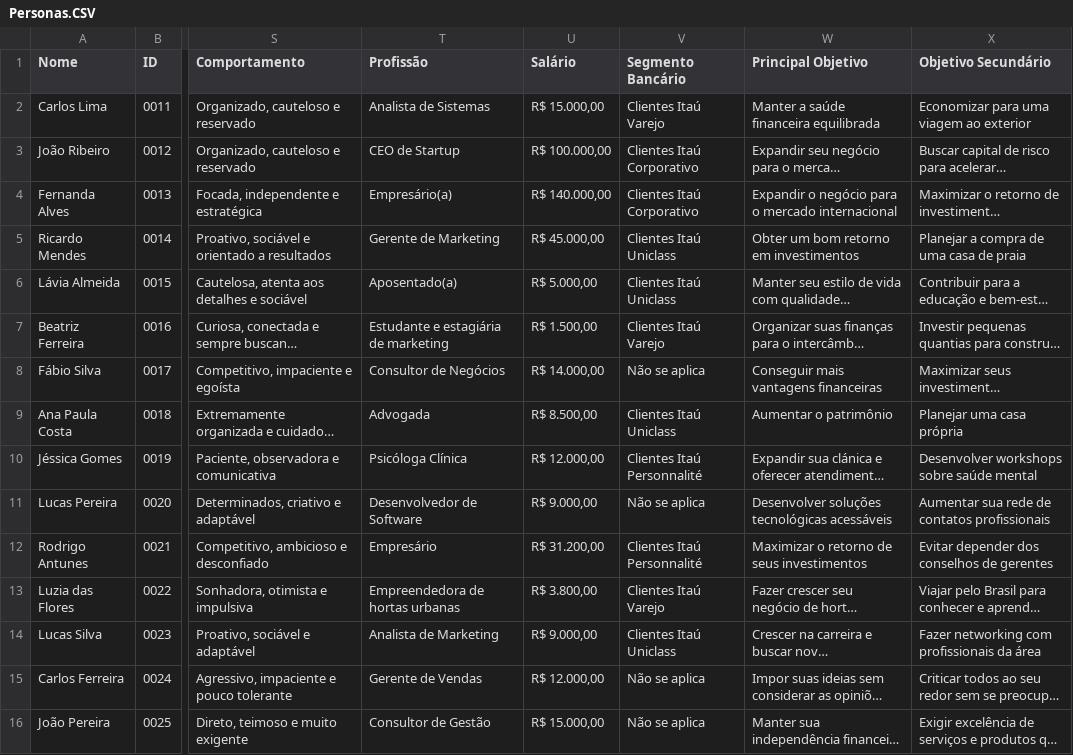
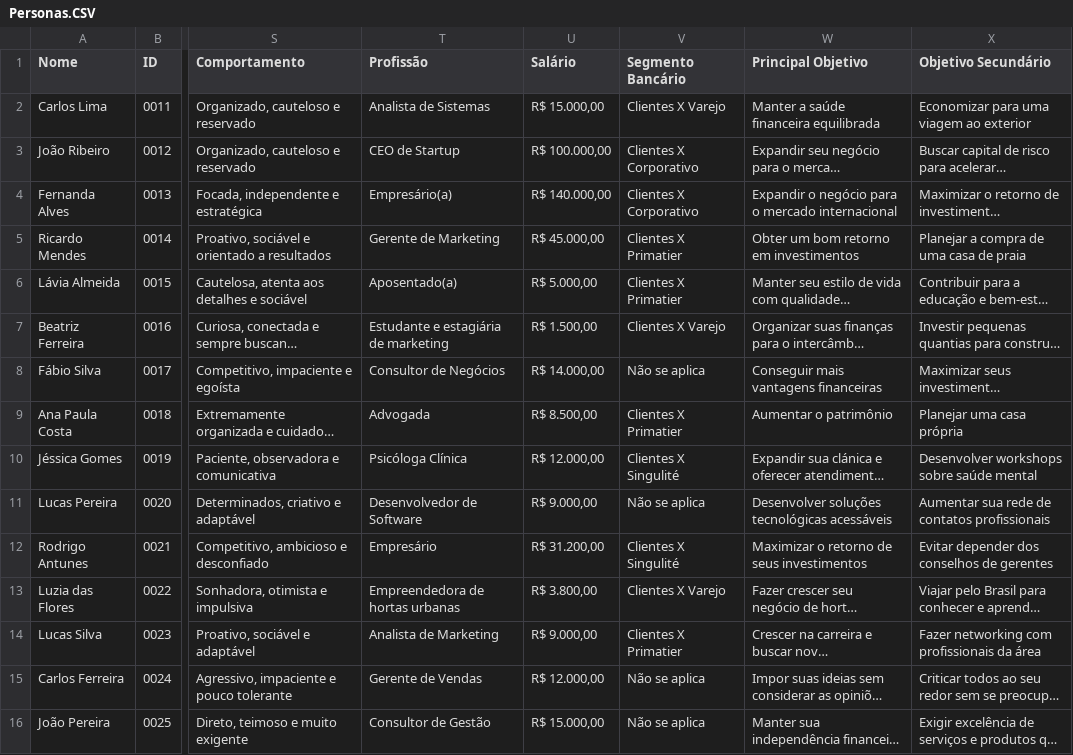
Before and after one commit to galdutro13/lc-human-agents, a CSV file: data/Personas.CSV, drawn as a sheet; only a part is shown, gaps mark what is left out; long unchanged cells end in …; the diff covers the shown part only; the diff names each change by its address in the sheet, - before the commit and + after, or states it on an @@ line.

Commit message:
Removendo nomes de marcas

```diff
--- a/data/Personas.CSV
+++ b/data/Personas.CSV
-V2 (Segmento Bancário): Clientes Itaú Varejo
+V2 (Segmento Bancário): Clientes X Varejo
-V3:V4 (Segmento Bancário): Clientes Itaú Corporativo
+V3:V4 (Segmento Bancário): Clientes X Corporativo
-V5:V6 (Segmento Bancário): Clientes Itaú Uniclass
+V5:V6 (Segmento Bancário): Clientes X Primatier
-V7 (Segmento Bancário): Clientes Itaú Varejo
+V7 (Segmento Bancário): Clientes X Varejo
-V9 (Segmento Bancário): Clientes Itaú Uniclass
+V9 (Segmento Bancário): Clientes X Primatier
-V10 (Segmento Bancário): Clientes Itaú Personnalité
+V10 (Segmento Bancário): Clientes X Singulité
-V12 (Segmento Bancário): Clientes Itaú Personnalité
+V12 (Segmento Bancário): Clientes X Singulité
-V13 (Segmento Bancário): Clientes Itaú Varejo
+V13 (Segmento Bancário): Clientes X Varejo
-V14 (Segmento Bancário): Clientes Itaú Uniclass
+V14 (Segmento Bancário): Clientes X Primatier
```
Also changed, not shown: 37 edited cells elsewhere in this file, 56 other files.
